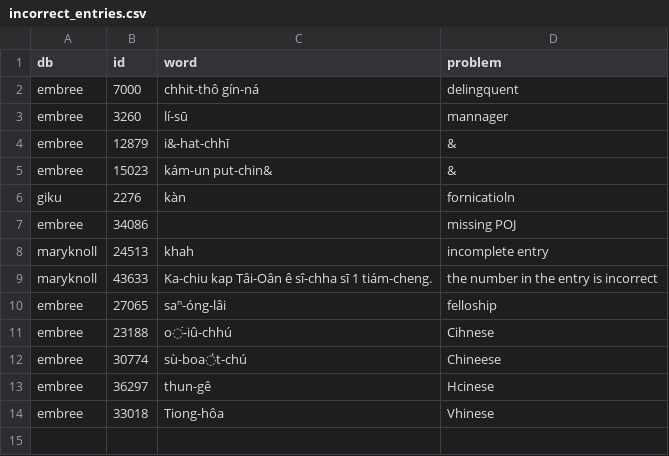
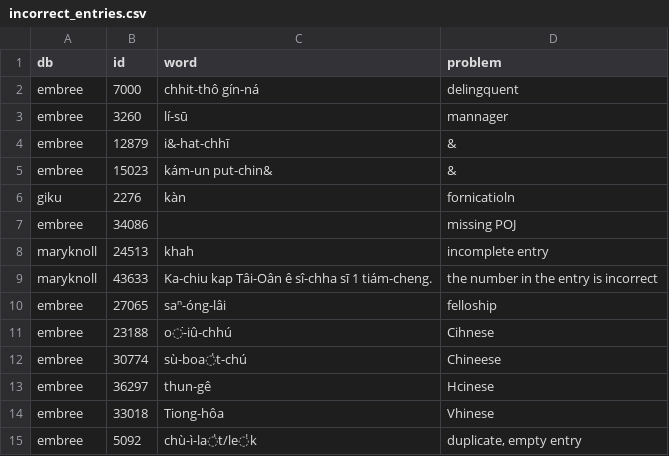
Before and after one commit to MrAwesome/Liburry, a CSV file: misc/incorrect_entries.csv, drawn as a sheet; the diff names each change by its address in the sheet, - before the commit and + after, or states it on an @@ line.

Commit message:
Update incorrect_entries.csv

```diff
--- a/misc/incorrect_entries.csv
+++ b/misc/incorrect_entries.csv
+row 15: embree | 5092 | chù-ì-la̍t/le̍k | duplicate, empty entry
```
